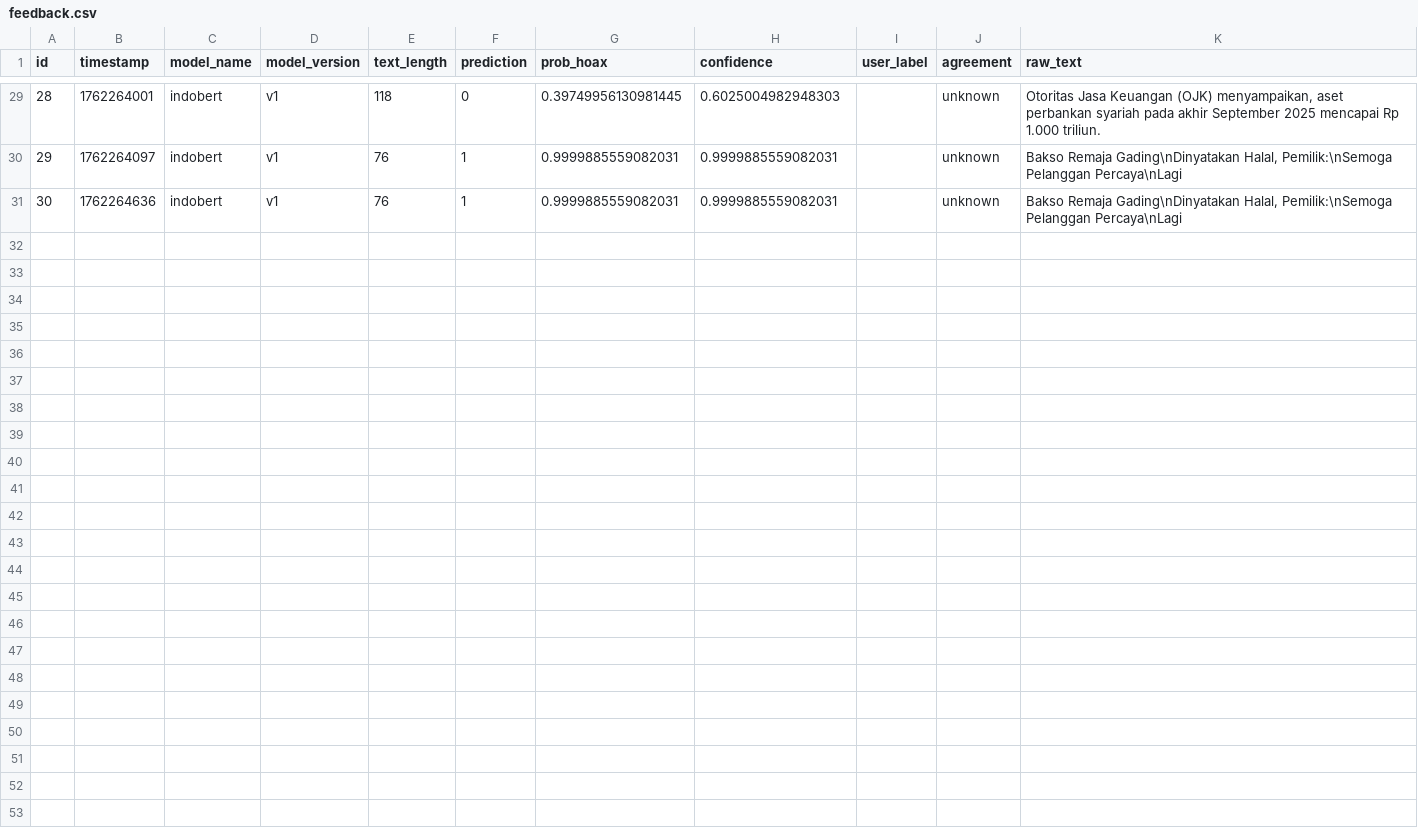
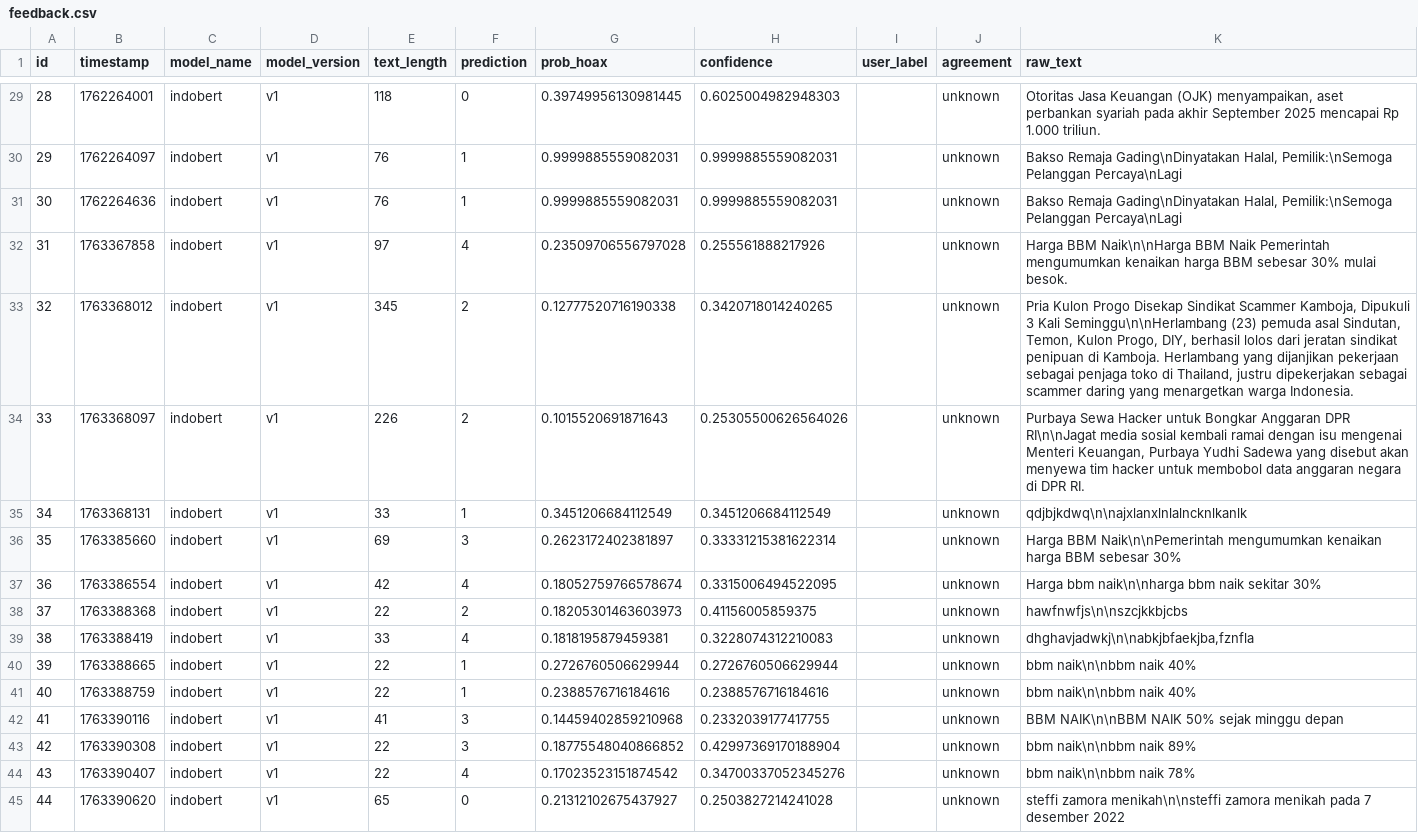
Before and after one commit to AgileSoftDev-2025/fakenewsdetection-INDOBERT, a CSV file: Model IndoBERT/data/feedback/feedback.csv, drawn as a sheet; only a part is shown, gaps mark what is left out; the diff names each change by its address in the sheet, - before the commit and + after, or states it on an @@ line.

```diff
--- a/Model IndoBERT/data/feedback/feedback.csv
+++ b/Model IndoBERT/data/feedback/feedback.csv
+row 32: 31 | 1763367858 | indobert | v1 | 97 | 4 | 0.23509706556797028 | 0.255561888217926 |  | unknown | Harga BBM Naik\n\nHarga BBM Naik Pemerintah mengumumkan kenaikan harga BBM sebesar 30% mulai besok.
+row 33: 32 | 1763368012 | indobert | v1 | 345 | 2 | 0.12777520716190338 | 0.3420718014240265 |  | unknown | Pria Kulon Progo Disekap Sindikat Scammer Kamboja, Dipukuli 3 Kali Seminggu\n\nHerlambang (23) pemuda asal Sindutan, Temon, Kulon Progo, DIY, berhasil lolos dari jeratan sindikat penipuan di Kamboja. Herlambang yang dijanjikan pekerjaan sebagai penjaga toko di Thailand, justru dipekerjakan sebagai scammer daring yang menargetkan warga Indonesia.
+row 34: 33 | 1763368097 | indobert | v1 | 226 | 2 | 0.1015520691871643 | 0.25305500626564026 |  | unknown | Purbaya Sewa Hacker untuk Bongkar Anggaran DPR RI\n\nJagat media sosial kembali ramai dengan isu mengenai Menteri Keuangan, Purbaya Yudhi Sadewa yang disebut akan menyewa tim hacker untuk membobol data anggaran negara di DPR RI.
+row 35: 34 | 1763368131 | indobert | v1 | 33 | 1 | 0.3451206684112549 | 0.3451206684112549 |  | unknown | qdjbjkdwq\n\najxlanxlnlalncknlkanlk
+row 36: 35 | 1763385660 | indobert | v1 | 69 | 3 | 0.2623172402381897 | 0.33331215381622314 |  | unknown | Harga BBM Naik\n\nPemerintah mengumumkan kenaikan harga BBM sebesar 30%
+row 37: 36 | 1763386554 | indobert | v1 | 42 | 4 | 0.18052759766578674 | 0.3315006494522095 |  | unknown | Harga bbm naik\n\nharga bbm naik sekitar 30%
+row 38: 37 | 1763388368 | indobert | v1 | 22 | 2 | 0.18205301463603973 | 0.41156005859375 |  | unknown | hawfnwfjs\n\nszcjkkbjcbs
+row 39: 38 | 1763388419 | indobert | v1 | 33 | 4 | 0.1818195879459381 | 0.3228074312210083 |  | unknown | dhghavjadwkj\n\nabkjbfaekjba,fznfla
+row 40: 39 | 1763388665 | indobert | v1 | 22 | 1 | 0.2726760506629944 | 0.2726760506629944 |  | unknown | bbm naik\n\nbbm naik 40%
+row 41: 40 | 1763388759 | indobert | v1 | 22 | 1 | 0.2388576716184616 | 0.2388576716184616 |  | unknown | bbm naik\n\nbbm naik 40%
+row 42: 41 | 1763390116 | indobert | v1 | 41 | 3 | 0.14459402859210968 | 0.2332039177417755 |  | unknown | BBM NAIK\n\nBBM NAIK 50% sejak minggu depan
+row 43: 42 | 1763390308 | indobert | v1 | 22 | 3 | 0.18775548040866852 | 0.42997369170188904 |  | unknown | bbm naik\n\nbbm naik 89%
+row 44: 43 | 1763390407 | indobert | v1 | 22 | 4 | 0.17023523151874542 | 0.34700337052345276 |  | unknown | bbm naik\n\nbbm naik 78%
+row 45: 44 | 1763390620 | indobert | v1 | 65 | 0 | 0.21312102675437927 | 0.2503827214241028 |  | unknown | steffi zamora menikah\n\nsteffi zamora menikah pada 7 desember 2022
```
Also changed, not shown: 9 other files.
